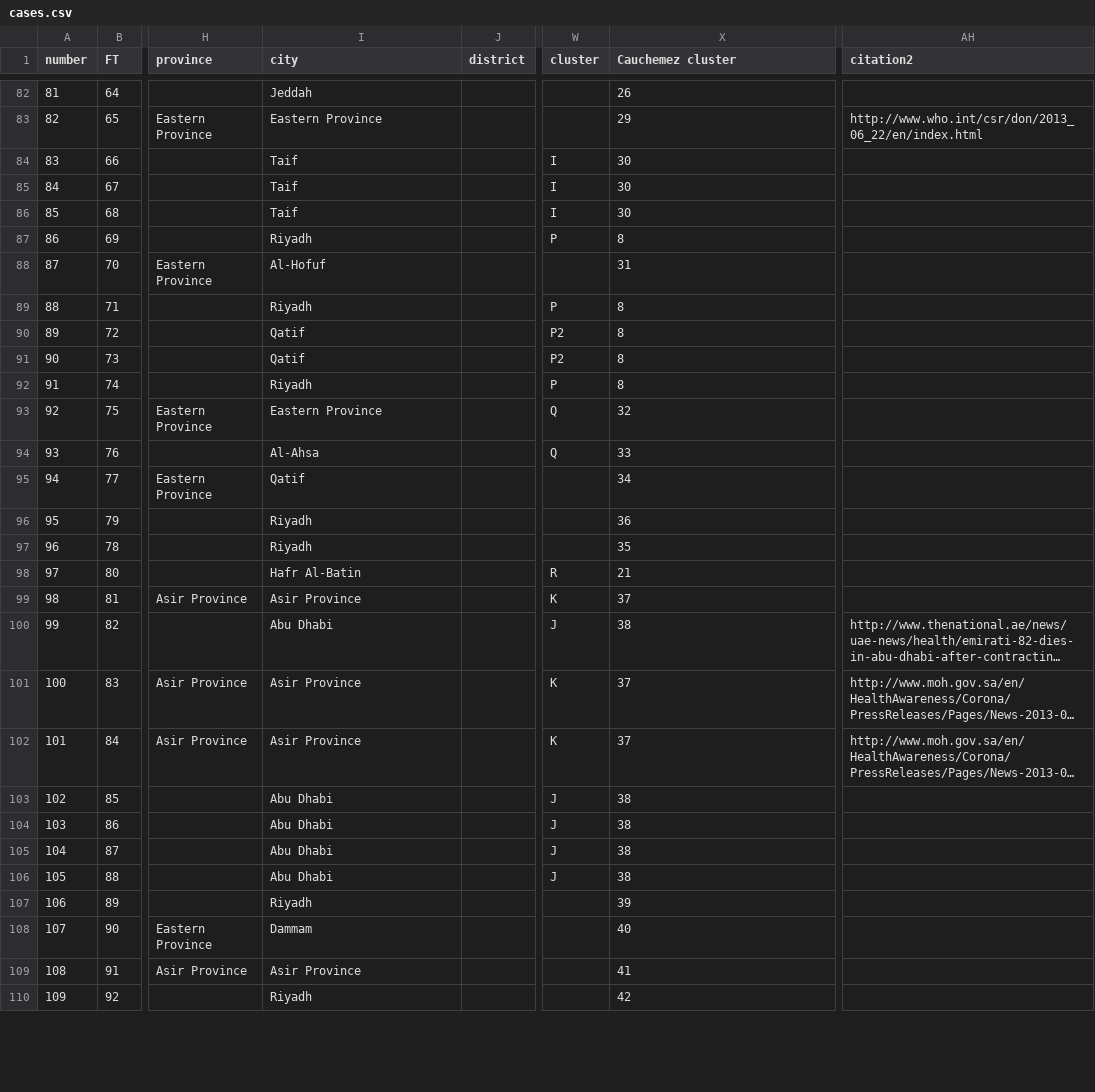
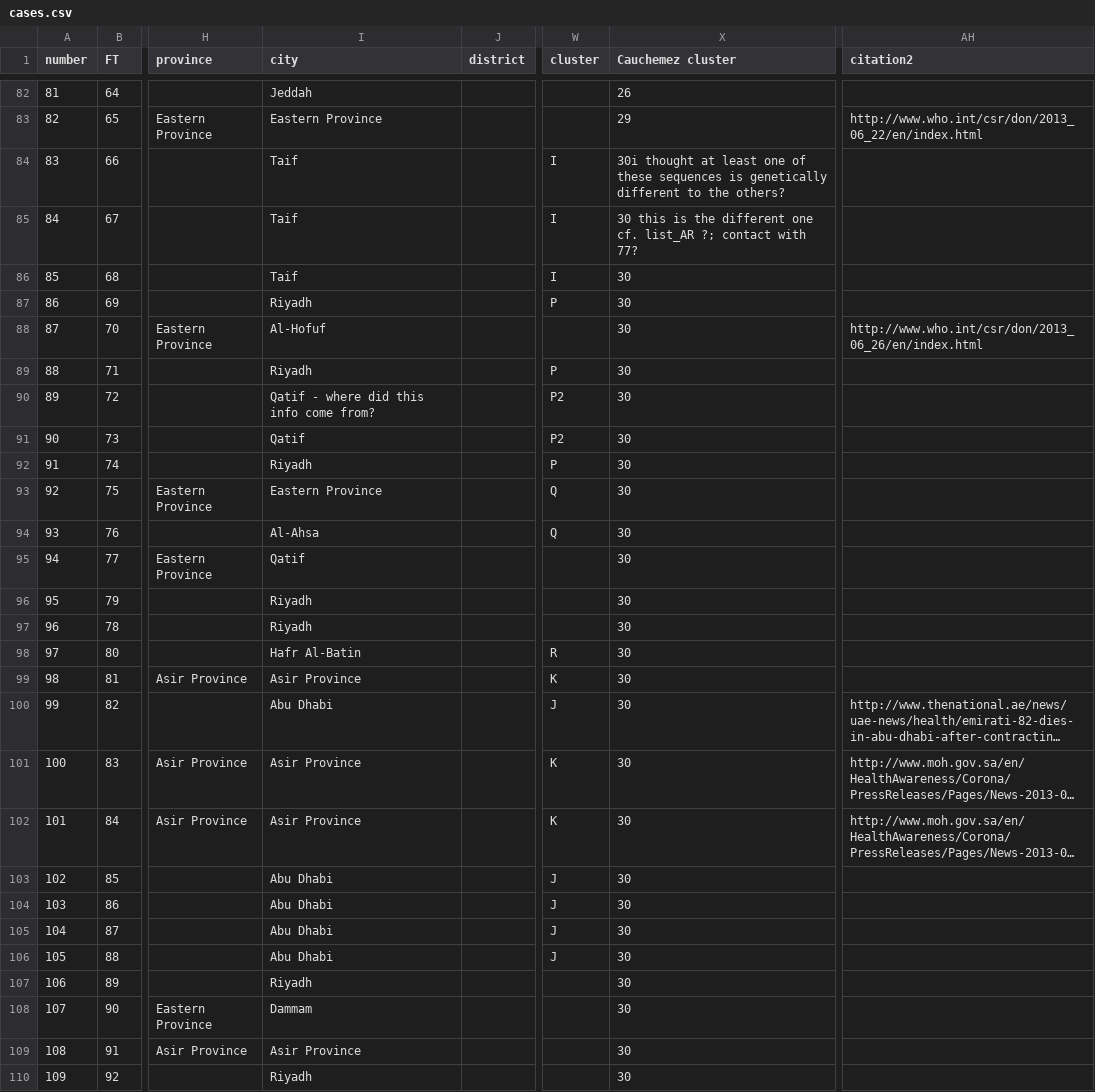
Before and after one commit to rambaut/MERS-Cases, a CSV file: data/cases.csv, drawn as a sheet; only a part is shown, gaps mark what is left out; long unchanged cells end in …; the diff covers the shown part only; the diff names each change by its address in the sheet, - before the commit and + after, or states it on an @@ line.

Commit message:
More QC

```diff
--- a/data/cases.csv
+++ b/data/cases.csv
-X84 (Cauchemez cluster): 30
+X84 (Cauchemez cluster): 30i thought at least one of these sequences is genetically different to the others?
-X85 (Cauchemez cluster): 30
+X85 (Cauchemez cluster): 30 this is the different one cf. list_AR ?; contact with 77?
-X87 (Cauchemez cluster): 8
+X87 (Cauchemez cluster): 30
-X88 (Cauchemez cluster): 31
+X88 (Cauchemez cluster): 30
-AH88 (citation2): (empty)
+AH88 (citation2): http://www.who.int/csr/don/2013_06_26/en/index.html
-X89:X92 (Cauchemez cluster): 8
+X89:X92 (Cauchemez cluster): 30
-I90 (city): Qatif
+I90 (city): Qatif - where did this info come from?
-X93 (Cauchemez cluster): 32
+X93 (Cauchemez cluster): 30
-X94 (Cauchemez cluster): 33
+X94 (Cauchemez cluster): 30
-X95 (Cauchemez cluster): 34
+X95 (Cauchemez cluster): 30
-X96 (Cauchemez cluster): 36
+X96 (Cauchemez cluster): 30
-X97 (Cauchemez cluster): 35
+X97 (Cauchemez cluster): 30
-X98 (Cauchemez cluster): 21
+X98 (Cauchemez cluster): 30
-X99 (Cauchemez cluster): 37
+X99 (Cauchemez cluster): 30
-X100 (Cauchemez cluster): 38
+X100 (Cauchemez cluster): 30
-X101:X102 (Cauchemez cluster): 37
+X101:X102 (Cauchemez cluster): 30
-X103:X106 (Cauchemez cluster): 38
+X103:X106 (Cauchemez cluster): 30
-X107 (Cauchemez cluster): 39
+X107 (Cauchemez cluster): 30
-X108 (Cauchemez cluster): 40
+X108 (Cauchemez cluster): 30
-X109 (Cauchemez cluster): 41
+X109 (Cauchemez cluster): 30
-X110 (Cauchemez cluster): 42
+X110 (Cauchemez cluster): 30
```
Also changed, not shown: 22 edited cells elsewhere in this file.
